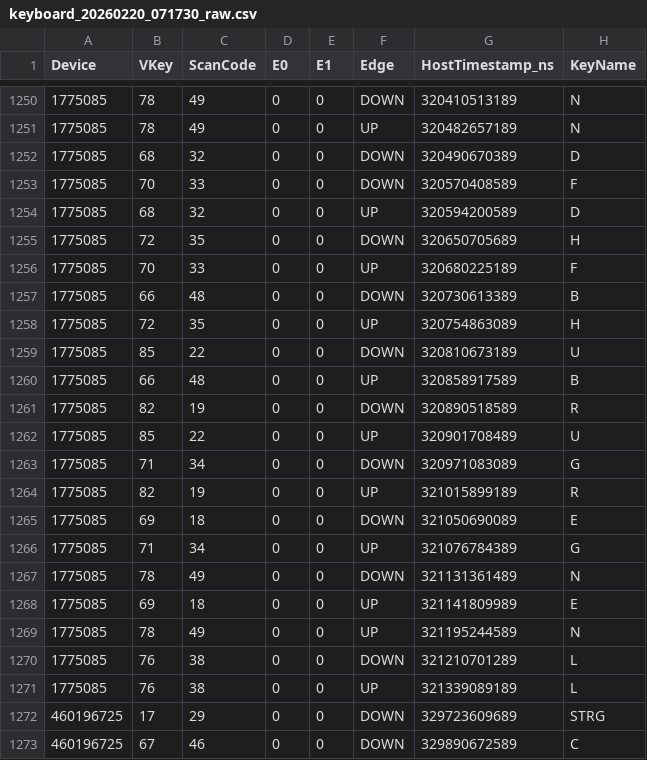
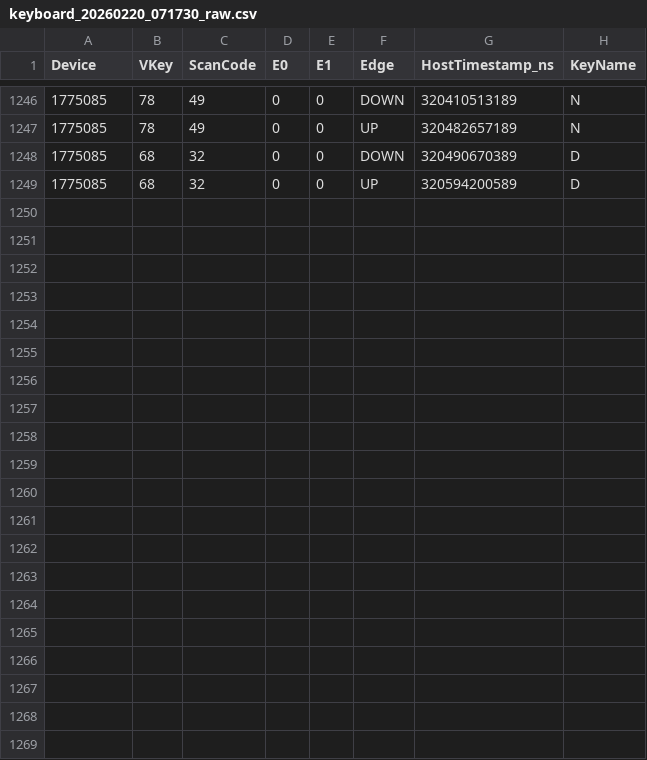
Before and after one commit to 2110781026/Thesis_Iteration1, a CSV file: windows-meter/keyboard_20260220_071730_raw.csv, drawn as a sheet; only a part is shown, gaps mark what is left out; the diff covers the shown part only.

```diff
--- a/windows-meter/keyboard_20260220_071730_raw.csv
+++ b/windows-meter/keyboard_20260220_071730_raw.csv
@@ -1252,22 +1248,2 @@ Device,VKey,ScanCode,E0,E1,Edge,HostTimestamp_ns,KeyName
 1775085,68,32,0,0,DOWN,320490670389,"D"
-1775085,70,33,0,0,DOWN,320570408589,"F"
 1775085,68,32,0,0,UP,320594200589,"D"
-1775085,72,35,0,0,DOWN,320650705689,"H"
-1775085,70,33,0,0,UP,320680225189,"F"
-1775085,66,48,0,0,DOWN,320730613389,"B"
-1775085,72,35,0,0,UP,320754863089,"H"
-1775085,85,22,0,0,DOWN,320810673189,"U"
-1775085,66,48,0,0,UP,320858917589,"B"
-1775085,82,19,0,0,DOWN,320890518589,"R"
-1775085,85,22,0,0,UP,320901708489,"U"
-1775085,71,34,0,0,DOWN,320971083089,"G"
-1775085,82,19,0,0,UP,321015899189,"R"
-1775085,69,18,0,0,DOWN,321050690089,"E"
-1775085,71,34,0,0,UP,321076784389,"G"
-1775085,78,49,0,0,DOWN,321131361489,"N"
-1775085,69,18,0,0,UP,321141809989,"E"
-1775085,78,49,0,0,UP,321195244589,"N"
-1775085,76,38,0,0,DOWN,321210701289,"L"
-1775085,76,38,0,0,UP,321339089189,"L"
-460196725,17,29,0,0,DOWN,329723609689,"STRG"
-460196725,67,46,0,0,DOWN,329890672589,"C"
```
Also changed, not shown: 4 removed rows elsewhere in this file, viz/UseCase3/outliers.csv, viz/UseCase3/stats.csv, 15 other files.
